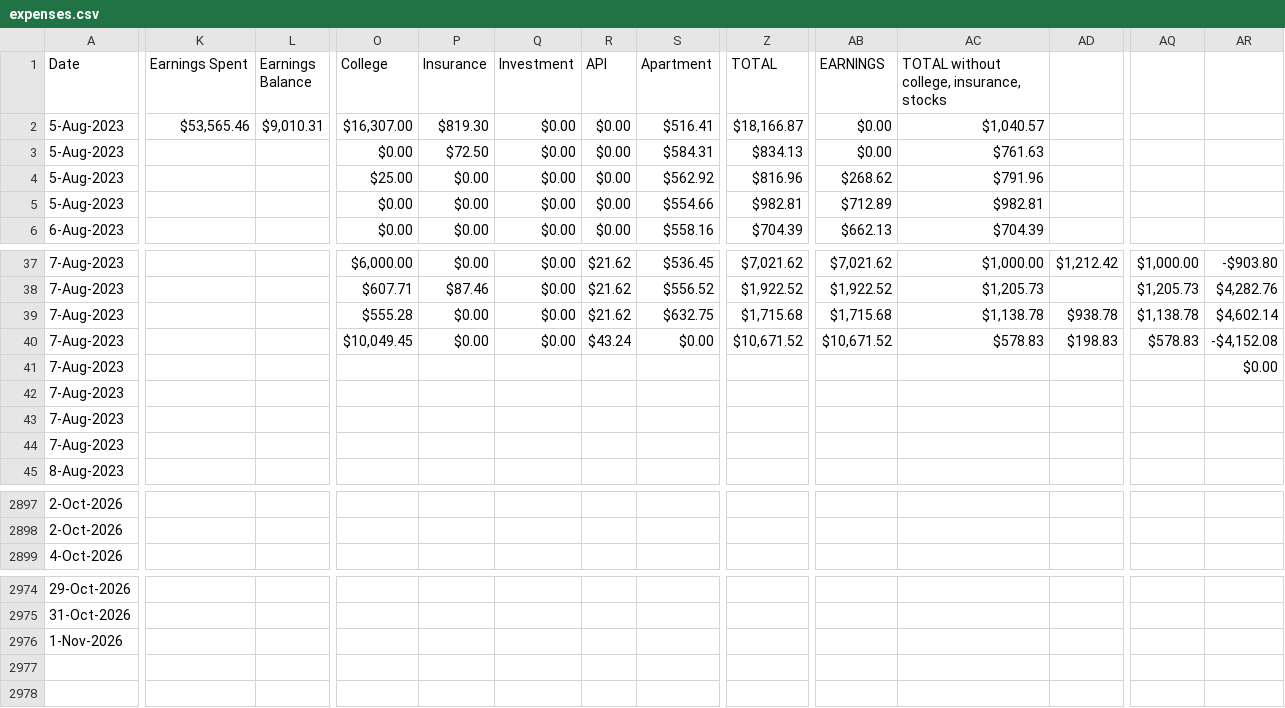
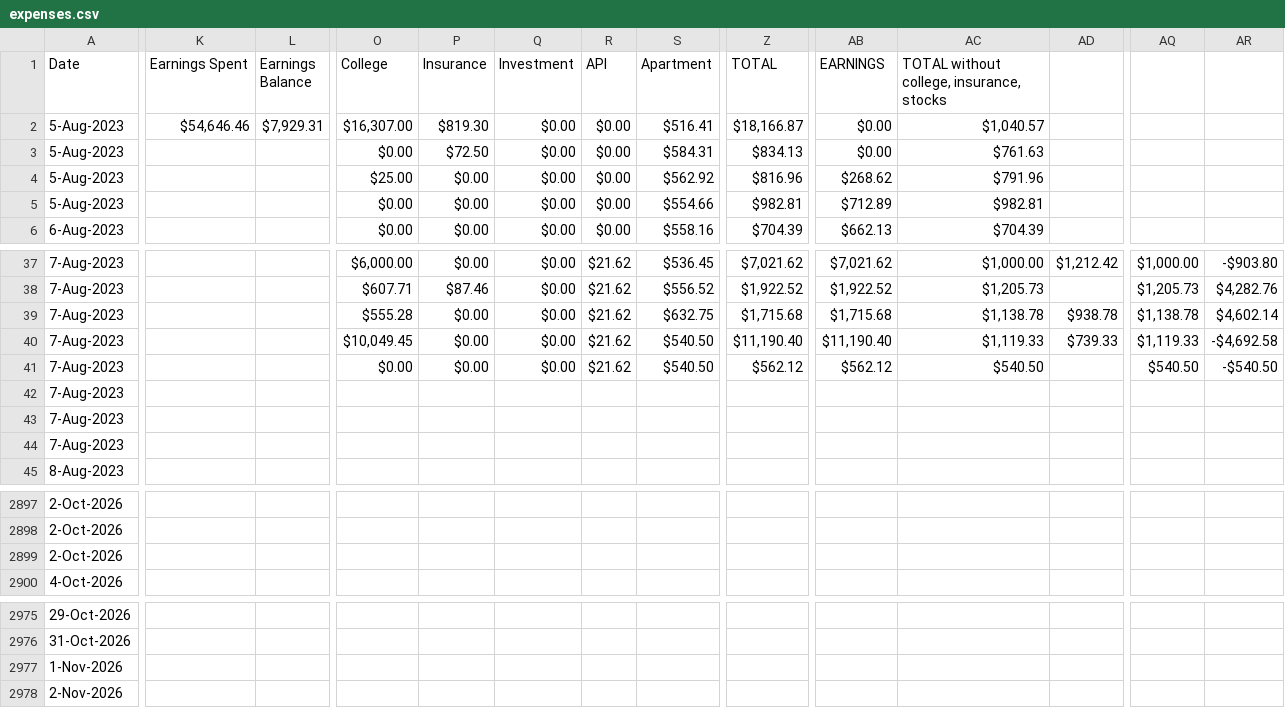
Before and after one commit to gauthiii/weight_flowchart, a CSV file: data/expenses.csv, drawn as a sheet; only a part is shown, gaps mark what is left out; rows hold the shown columns only; the diff covers the shown part only; the diff names each change by its address in the sheet, - before the commit and + after, or states it on an @@ line.

```diff
--- a/data/expenses.csv
+++ b/data/expenses.csv
-K2 (Earnings Spent): $53,565.46
+K2 (Earnings Spent): $54,646.46
-L2 (Earnings Balance): $9,010.31
+L2 (Earnings Balance): $7,929.31
-R40 (API): $43.24
+R40 (API): $21.62
-S40 (Apartment): $0.00
+S40 (Apartment): $540.50
-Z40 (TOTAL): $10,671.52
+Z40 (TOTAL): $11,190.40
-AB40 (EARNINGS): $10,671.52
+AB40 (EARNINGS): $11,190.40
-AC40: $578.83
+AC40: $1,119.33
-AD40: $198.83
+AD40: $739.33
-AQ40: $578.83
+AQ40: $1,119.33
-AR40: -$4,152.08
+AR40: -$4,692.58
-O41 (College): (empty)
+O41 (College): $0.00
-P41 (Insurance): (empty)
+P41 (Insurance): $0.00
-Q41 (Investment): (empty)
+Q41 (Investment): $0.00
-R41 (API): (empty)
+R41 (API): $21.62
-S41 (Apartment): (empty)
+S41 (Apartment): $540.50
-Z41 (TOTAL): (empty)
+Z41 (TOTAL): $562.12
-AB41 (EARNINGS): (empty)
+AB41 (EARNINGS): $562.12
-AC41: (empty)
+AC41: $540.50
-AQ41: (empty)
+AQ41: $540.50
-AR41: $0.00
+AR41: -$540.50
+row 2899: 2-Oct-2026
+row 2978: 2-Nov-2026
```
Also changed, not shown: 9 edited cells elsewhere in this file, 3 other files.
